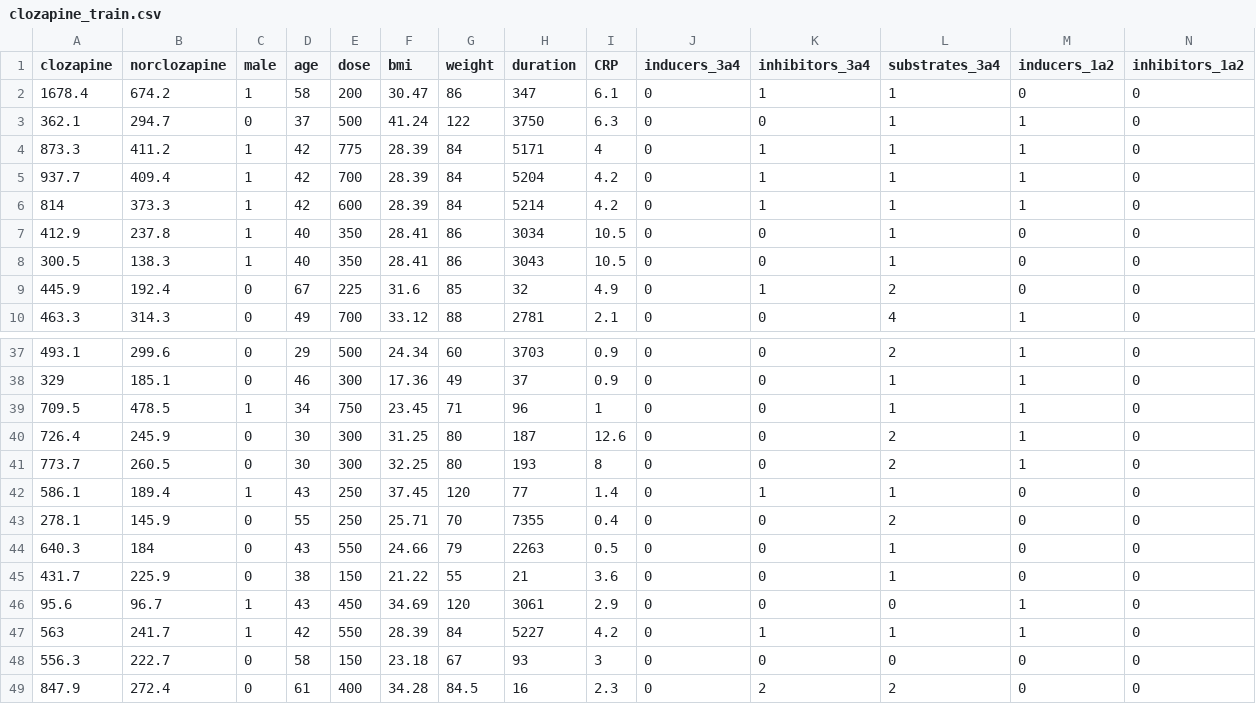
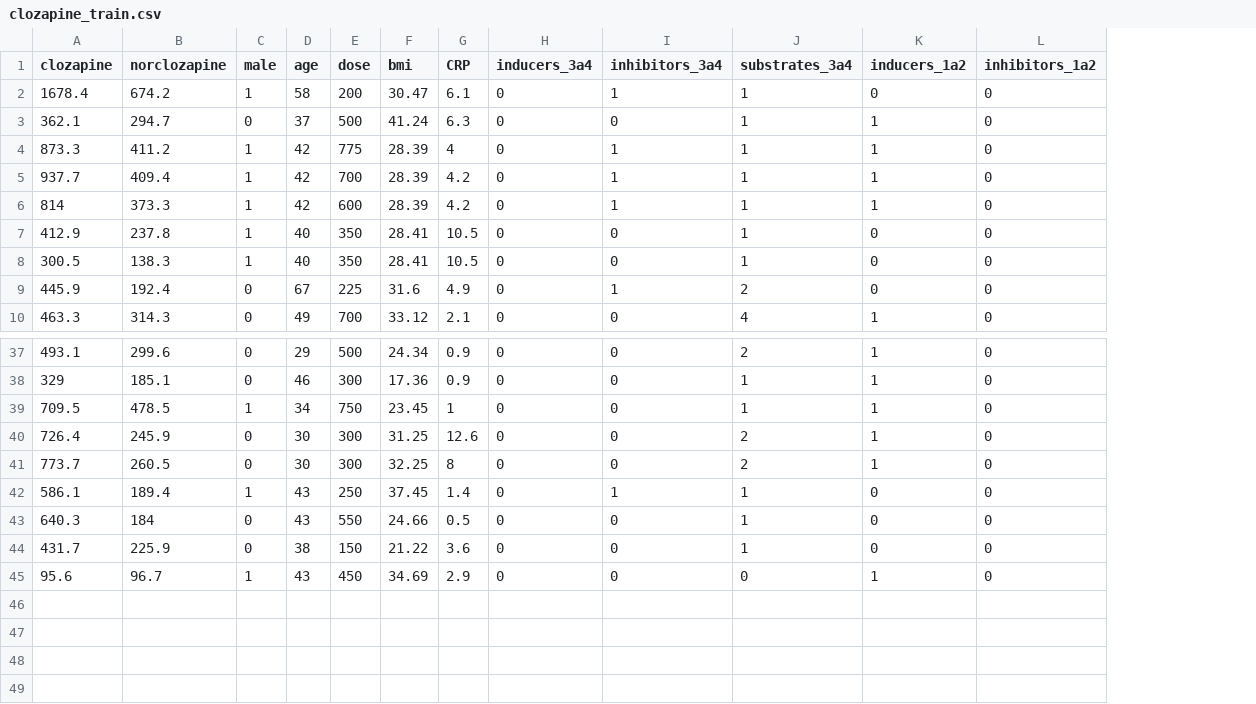
Before and after one commit to JuliaHealth/CloToP.jl, a CSV file: data/clozapine_train.csv, drawn as a sheet; only a part is shown, gaps mark what is left out; rows hold the shown columns only; the diff names each change by its address in the sheet, - before the commit and + after, or states it on an @@ line.

```diff
--- a/data/clozapine_train.csv
+++ b/data/clozapine_train.csv
-column G (weight), rows 2-10: 86 | 122 | 84 | 84 | 84 | 86 | 86 | 85 | 88; rows 37-42: 60 | 49 | 71 | 80 | 80 | 120; rows 44-46: 79 | 55 | 120
-column H (duration), rows 2-10: 347 | 3750 | 5171 | 5204 | 5214 | 3034 | 3043 | 32 | 2781; rows 37-42: 3703 | 37 | 96 | 187 | 193 | 77; rows 44-46: 2263 | 21 | 3061
-row 43: 278.1 | 145.9 | 0 | 55 | 250 | 25.71 | 70 | 7355 | 0.4 | 0 | 0 | 2 | 0 | 0
-row 47: 563 | 241.7 | 1 | 42 | 550 | 28.39 | 84 | 5227 | 4.2 | 0 | 1 | 1 | 1 | 0
-row 48: 556.3 | 222.7 | 0 | 58 | 150 | 23.18 | 67 | 93 | 3 | 0 | 0 | 0 | 0 | 0
-row 49: 847.9 | 272.4 | 0 | 61 | 400 | 34.28 | 84.5 | 16 | 2.3 | 0 | 2 | 2 | 0 | 0
```
Also changed, not shown: data/clozapine_test.csv, 11 other files.
